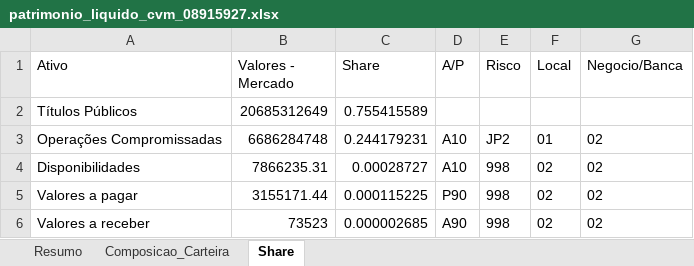
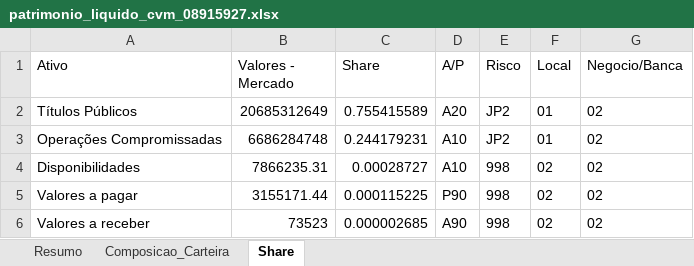
Before and after one commit to joaoaravechia/cvm-scraper, an Excel workbook: patrimonio_liquido_cvm_08915927.xlsx, sheet Share, drawn as a sheet; values as stored, in another font and other column widths than the file's, no borders; the diff names each change by its address in the sheet, - before the commit and + after, or states it on an @@ line.

```diff
--- a/patrimonio_liquido_cvm_08915927.xlsx (sheet Share)
+++ b/patrimonio_liquido_cvm_08915927.xlsx (sheet Share)
-D2 (A/P): (empty)
+D2 (A/P): A20
-E2 (Risco): (empty)
+E2 (Risco): JP2
-F2 (Local): (empty)
+F2 (Local): 01
-G2 (Negocio/Banca): (empty)
+G2 (Negocio/Banca): 02
```
Also changed, not shown: patrimonio_liquido_cvm_06175696.xlsx.
